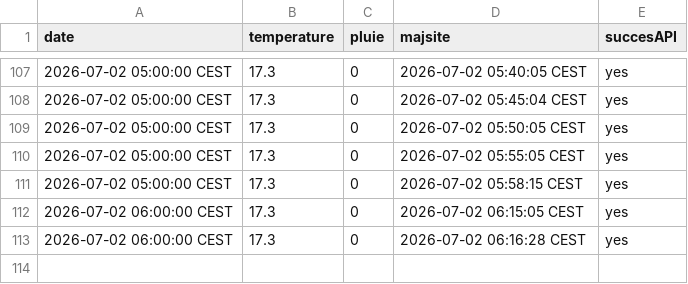
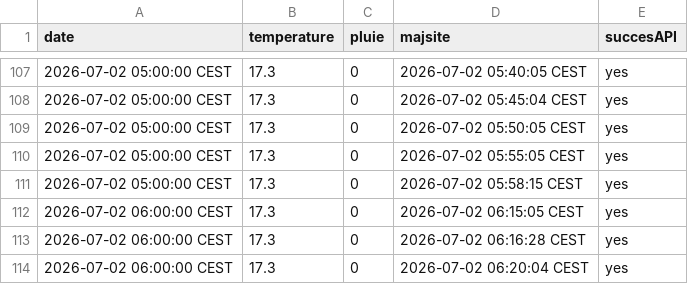
Before and after one commit to DenisVillemonais/meteo-strasbourg-botanique, a CSV file: data/history.csv, drawn as a sheet; only a part is shown, gaps mark what is left out.

```diff
--- a/data/history.csv
+++ b/data/history.csv
@@ -113 +113,2 @@ date;temperature;pluie;majsite;succesAPI
 2026-07-02 06:00:00 CEST;17.3;0;2026-07-02 06:16:28 CEST;yes
+2026-07-02 06:00:00 CEST;17.3;0;2026-07-02 06:20:04 CEST;yes
```
Also changed, not shown: 1 other file.
